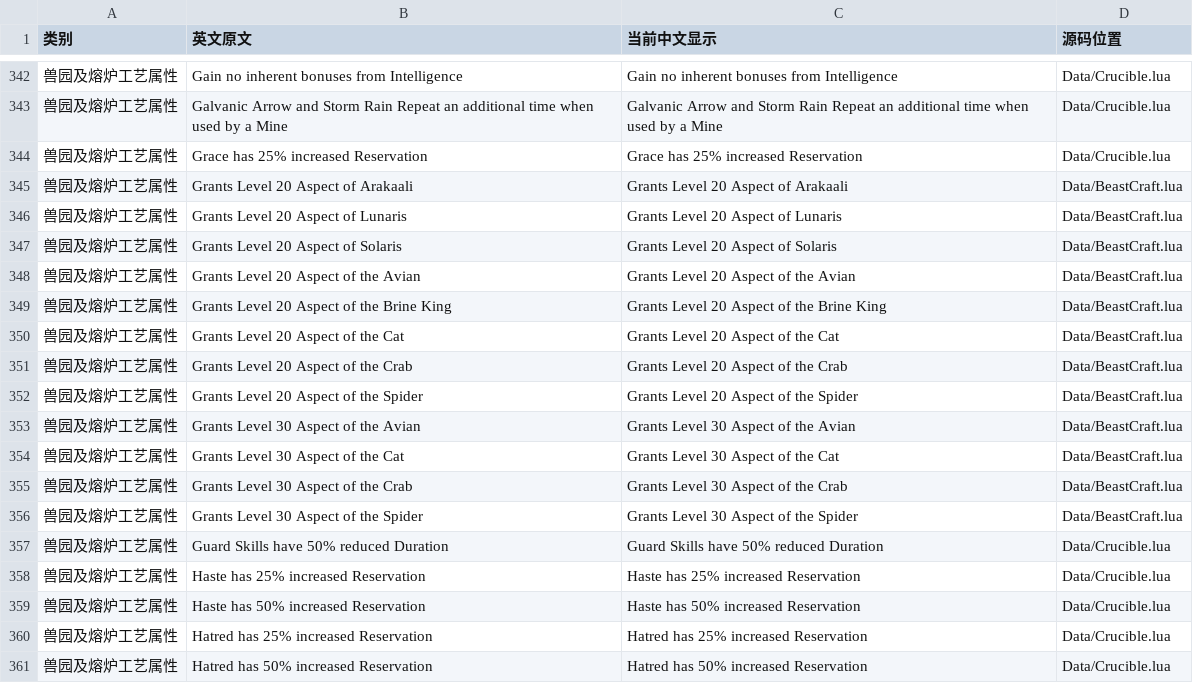
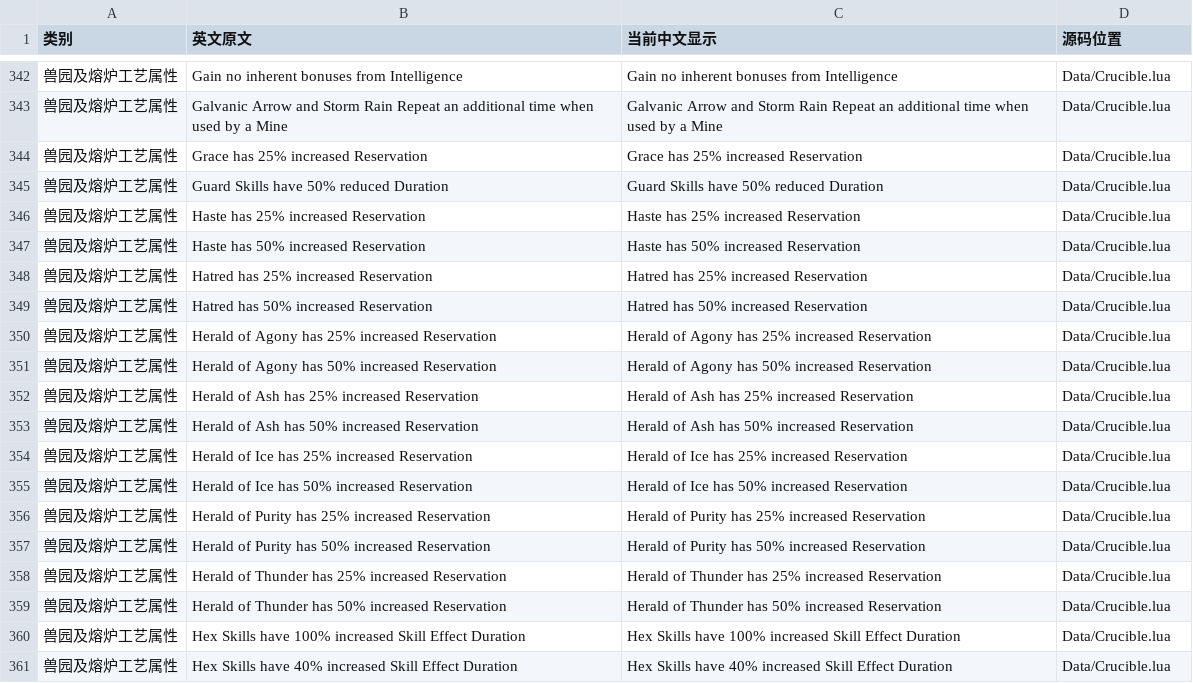
Before and after one commit to 498531626/pob-zh-cn, a CSV file: tools/localization/database-display-pending.csv, drawn as a sheet; only a part is shown, gaps mark what is left out; the shorter side is filled out with more unchanged rows.

Commit message:
docs(localization): record complete item translation gap audit
Refresh static item and database scans and actual tooltips for 1350 items including six crafted fixtures. Record 174 repaired clauses and remaining English, separating source/version-only tooltips from content gaps.

Validation: item and database display audits passed; actual isolated tooltips preserved serialization and parsed numbers in both languages. Audit snapshots flag English and fragments; they do not claim complete translation coverage.

```diff
--- a/tools/localization/database-display-pending.csv
+++ b/tools/localization/database-display-pending.csv
@@ -344,14 +344,2 @@
 兽园及熔炉工艺属性,Grace has 25% increased Reservation,Grace has 25% increased Reservation,Data/Crucible.lua
-兽园及熔炉工艺属性,Grants Level 20 Aspect of Arakaali,Grants Level 20 Aspect of Arakaali,Data/BeastCraft.lua
-兽园及熔炉工艺属性,Grants Level 20 Aspect of Lunaris,Grants Level 20 Aspect of Lunaris,Data/BeastCraft.lua
-兽园及熔炉工艺属性,Grants Level 20 Aspect of Solaris,Grants Level 20 Aspect of Solaris,Data/BeastCraft.lua
-兽园及熔炉工艺属性,Grants Level 20 Aspect of the Avian,Grants Level 20 Aspect of the Avian,Data/BeastCraft.lua
-兽园及熔炉工艺属性,Grants Level 20 Aspect of the Brine King,Grants Level 20 Aspect of the Brine King,Data/BeastCraft.lua
-兽园及熔炉工艺属性,Grants Level 20 Aspect of the Cat,Grants Level 20 Aspect of the Cat,Data/BeastCraft.lua
-兽园及熔炉工艺属性,Grants Level 20 Aspect of the Crab,Grants Level 20 Aspect of the Crab,Data/BeastCraft.lua
-兽园及熔炉工艺属性,Grants Level 20 Aspect of the Spider,Grants Level 20 Aspect of the Spider,Data/BeastCraft.lua
-兽园及熔炉工艺属性,Grants Level 30 Aspect of the Avian,Grants Level 30 Aspect of the Avian,Data/BeastCraft.lua
-兽园及熔炉工艺属性,Grants Level 30 Aspect of the Cat,Grants Level 30 Aspect of the Cat,Data/BeastCraft.lua
-兽园及熔炉工艺属性,Grants Level 30 Aspect of the Crab,Grants Level 30 Aspect of the Crab,Data/BeastCraft.lua
-兽园及熔炉工艺属性,Grants Level 30 Aspect of the Spider,Grants Level 30 Aspect of the Spider,Data/BeastCraft.lua
 兽园及熔炉工艺属性,Guard Skills have 50% reduced Duration,Guard Skills have 50% reduced Duration,Data/Crucible.lua
```
Also changed, not shown: 10 other files.
